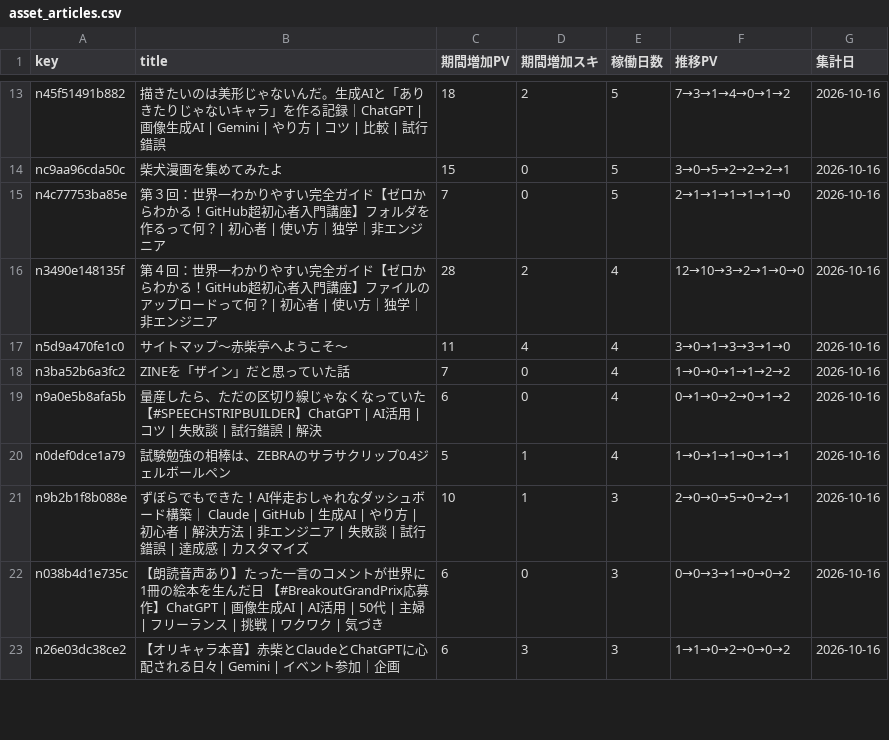
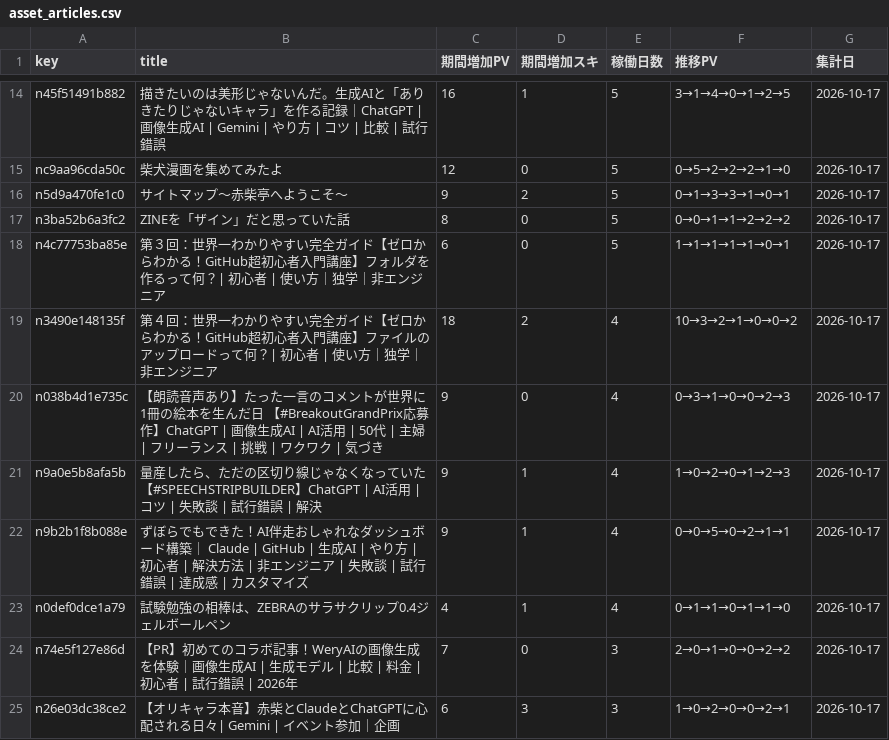
Before and after one commit to thinkingshiba0526-dot/note-stats-dashboard, a CSV file: data/asset_articles.csv, drawn as a sheet; only a part is shown, gaps mark what is left out; removed rows and columns are numbered as before the commit, all else as after; the diff covers the shown part only; the diff names each change by its address in the sheet, - before the commit and + after, or states it on an @@ line.

```diff
--- a/data/asset_articles.csv
+++ b/data/asset_articles.csv
-C14 (期間増加PV): 18
+C14 (期間増加PV): 16
-D14 (期間増加スキ): 2
+D14 (期間増加スキ): 1
-F14 (推移PV): 7→3→1→4→0→1→2
+F14 (推移PV): 3→1→4→0→1→2→5
-G14:G15 (集計日): 2026-10-16
+G14:G15 (集計日): 2026-10-17
-C15 (期間増加PV): 15
+C15 (期間増加PV): 12
-F15 (推移PV): 3→0→5→2→2→2→1
+F15 (推移PV): 0→5→2→2→2→1→0
+row 16: n5d9a470fe1c0 | サイトマップ～赤柴亭へようこそ～ | 9 | 2 | 5 | 0→1→3→3→1→0→1 | 2026-10-17
+row 17: n3ba52b6a3fc2 | ZINEを「ザイン」だと思っていた話 | 8 | 0 | 5 | 0→0→1→1→2→2→2 | 2026-10-17
-C18 (期間増加PV): 7
+C18 (期間増加PV): 6
-F18 (推移PV): 2→1→1→1→1→1→0
+F18 (推移PV): 1→1→1→1→1→0→1
-G18:G19 (集計日): 2026-10-16
+G18:G19 (集計日): 2026-10-17
-C19 (期間増加PV): 28
+C19 (期間増加PV): 18
-F19 (推移PV): 12→10→3→2→1→0→0
+F19 (推移PV): 10→3→2→1→0→0→2
-row 17: n5d9a470fe1c0 | サイトマップ～赤柴亭へようこそ～ | 11 | 4 | 4 | 3→0→1→3→3→1→0 | 2026-10-16
-row 18: n3ba52b6a3fc2 | ZINEを「ザイン」だと思っていた話 | 7 | 0 | 4 | 1→0→0→1→1→2→2 | 2026-10-16
+row 20: n038b4d1e735c | 【朗読音声あり】たった一言のコメントが世界に1冊の絵本を生んだ日 【#BreakoutGrandPrix応募作】ChatGPT | 画像生成AI | AI活用 | 50代 | 主婦 | フリーランス | 挑戦 | ワクワク | 気づき | 9 | 0 | 4 | 0→3→1→0→0→2→3 | 2026-10-17
-C21 (期間増加PV): 6
+C21 (期間増加PV): 9
-D21 (期間増加スキ): 0
+D21 (期間増加スキ): 1
-F21 (推移PV): 0→1→0→2→0→1→2
+F21 (推移PV): 1→0→2→0→1→2→3
-G21 (集計日): 2026-10-16
+G21 (集計日): 2026-10-17
+row 22: n9b2b1f8b088e | ずぼらでもできた！AI伴走おしゃれなダッシュボード構築｜ Claude | GitHub | 生成AI | やり方 | 初心者 | 解決方法 | 非エンジニア | 失敗談 | 試行錯誤 | 達成感 | カスタマイズ | 9 | 1 | 4 | 0→0→5→0→2→1→1 | 2026-10-17
-C23 (期間増加PV): 5
+C23 (期間増加PV): 4
-F23 (推移PV): 1→0→1→1→0→1→1
+F23 (推移PV): 0→1→1→0→1→1→0
-G23 (集計日): 2026-10-16
+G23 (集計日): 2026-10-17
-row 21: n9b2b1f8b088e | ずぼらでもできた！AI伴走おしゃれなダッシュボード構築｜ Claude | GitHub | 生成AI | やり方 | 初心者 | 解決方法 | 非エンジニア | 失敗談 | 試行錯誤 | 達成感 | カスタマイズ | 10 | 1 | 3 | 2→0→0→5→0→2→1 | 2026-10-16
-row 22: n038b4d1e735c | 【朗読音声あり】たった一言のコメントが世界に1冊の絵本を生んだ日 【#BreakoutGrandPrix応募作】ChatGPT | 画像生成AI | AI活用 | 50代 | 主婦 | フリーランス | 挑戦 | ワクワク | 気づき | 6 | 0 | 3 | 0→0→3→1→0→0→2 | 2026-10-16
+row 24: n74e5f127e86d | 【PR】初めてのコラボ記事！WeryAIの画像生成を体験｜画像生成AI | 生成モデル | 比較 | 料金 | 初心者 | 試行錯誤 | 2026年 | 7 | 0 | 3 | 2→0→1→0→0→2→2 | 2026-10-17
-F25 (推移PV): 1→1→0→2→0→0→2
+F25 (推移PV): 1→0→2→0→0→2→1
-G25 (集計日): 2026-10-16
+G25 (集計日): 2026-10-17
```
Also changed, not shown: 5 added rows, 2 removed rows and 44 edited cells elsewhere in this file, data/funnel_cumulative_summary.csv, data/monthly_summary.csv, 7 other files.
